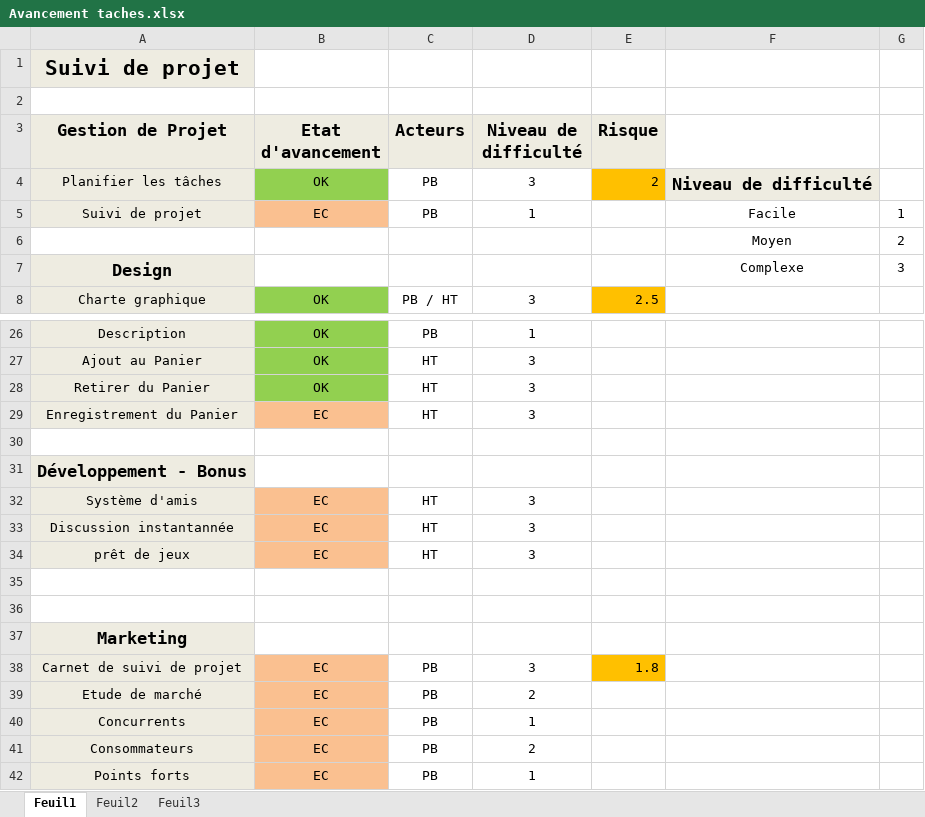
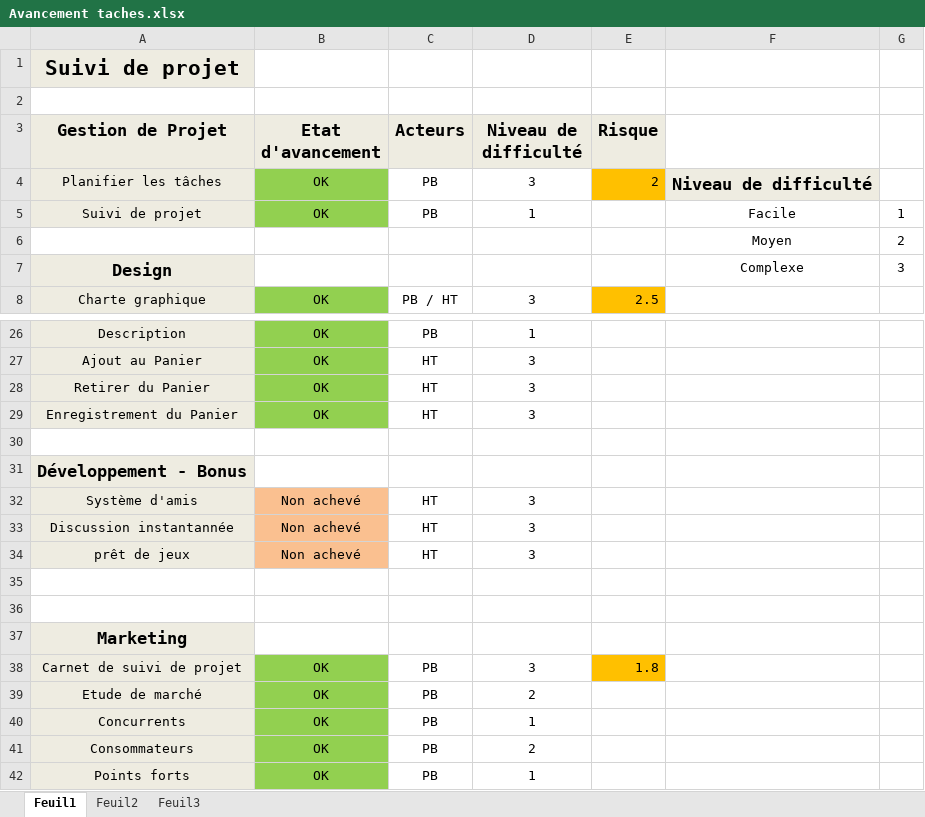
Before and after one commit to syu93/Split, an Excel workbook: Doc/Suivi/Avancement taches.xlsx, sheet Feuil1, drawn as a sheet; only a part is shown, gaps mark what is left out; values as stored, in another font and other column widths than the file's, no borders; the diff names each change by its address in the sheet, - before the commit and + after, or states it on an @@ line.

Commit message:
Doc SUivi

```diff
--- a/Doc/Suivi/Avancement taches.xlsx (sheet Feuil1)
+++ b/Doc/Suivi/Avancement taches.xlsx (sheet Feuil1)
-B5 (Etat d'avancement): EC
+B5 (Etat d'avancement): OK
-B5 fill: #FAC090
+B5 fill: #92D050
-B29 (Etat d'avancement): EC
+B29 (Etat d'avancement): OK
-B29 fill: #FAC090
+B29 fill: #92D050
-B32:B34 (Etat d'avancement): EC
+B32:B34 (Etat d'avancement): Non achevé
-B38:B42 (Etat d'avancement): EC
+B38:B42 (Etat d'avancement): OK
-B38:B42 fill: #FAC090
+B38:B42 fill: #92D050
```
